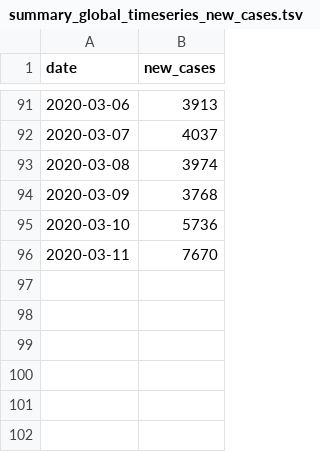
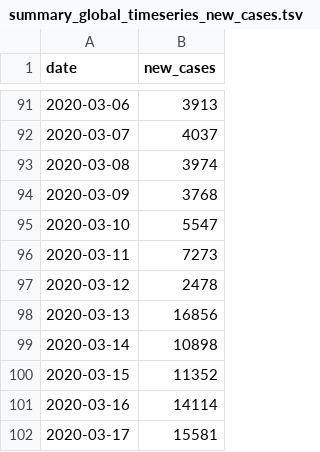
Before and after one commit to czbiohub-sf/EpiGen-COVID19, a TSV file: data/time_series/summary_global_timeseries_new_cases.tsv, drawn as a sheet; only a part is shown, gaps mark what is left out.

```diff
--- a/data/time_series/summary_global_timeseries_new_cases.tsv
+++ b/data/time_series/summary_global_timeseries_new_cases.tsv
@@ -94,3 +94,9 @@ date	new_cases
 2020-03-09	3768
-2020-03-10	5736
-2020-03-11	7670
+2020-03-10	5547
+2020-03-11	7273
+2020-03-12	2478
+2020-03-13	16856
+2020-03-14	10898
+2020-03-15	11352
+2020-03-16	14114
+2020-03-17	15581
```
Also changed, not shown: data/time_series/summary_china_timeseries_new_cases.tsv, data/time_series/summary_global_timeseries_cumulative_cases.tsv, 2 other files.
